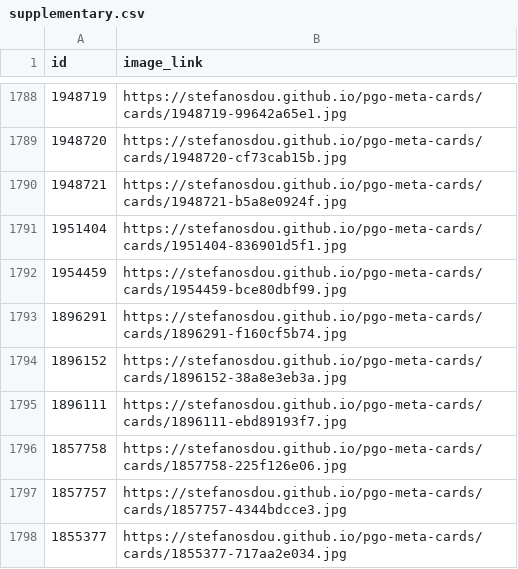
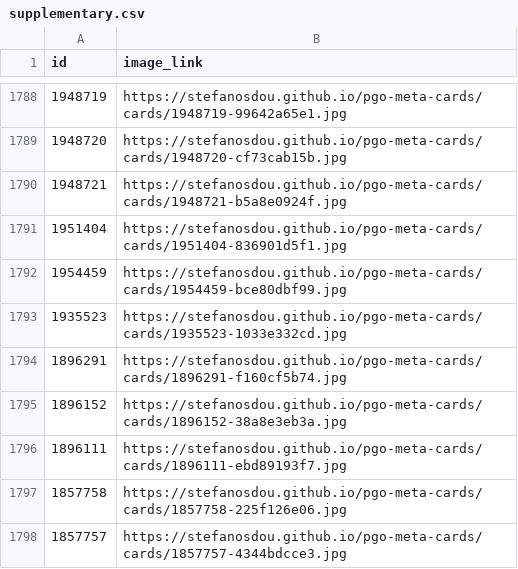
Before and after one commit to stefanosdou/pgo-meta-cards, a CSV file: feed/supplementary.csv, drawn as a sheet; only a part is shown, gaps mark what is left out; the shorter side is filled out with more unchanged rows.

Commit message:
cards: hourly build

```diff
--- a/feed/supplementary.csv
+++ b/feed/supplementary.csv
@@ -1792,2 +1792,3 @@ id,image_link
 1954459,https://stefanosdou.github.io/pgo-meta-cards/cards/1954459-bce80dbf99.jpg
+1935523,https://stefanosdou.github.io/pgo-meta-cards/cards/1935523-1033e332cd.jpg
 1896291,https://stefanosdou.github.io/pgo-meta-cards/cards/1896291-f160cf5b74.jpg
```
Also changed, not shown: 5 other files.
